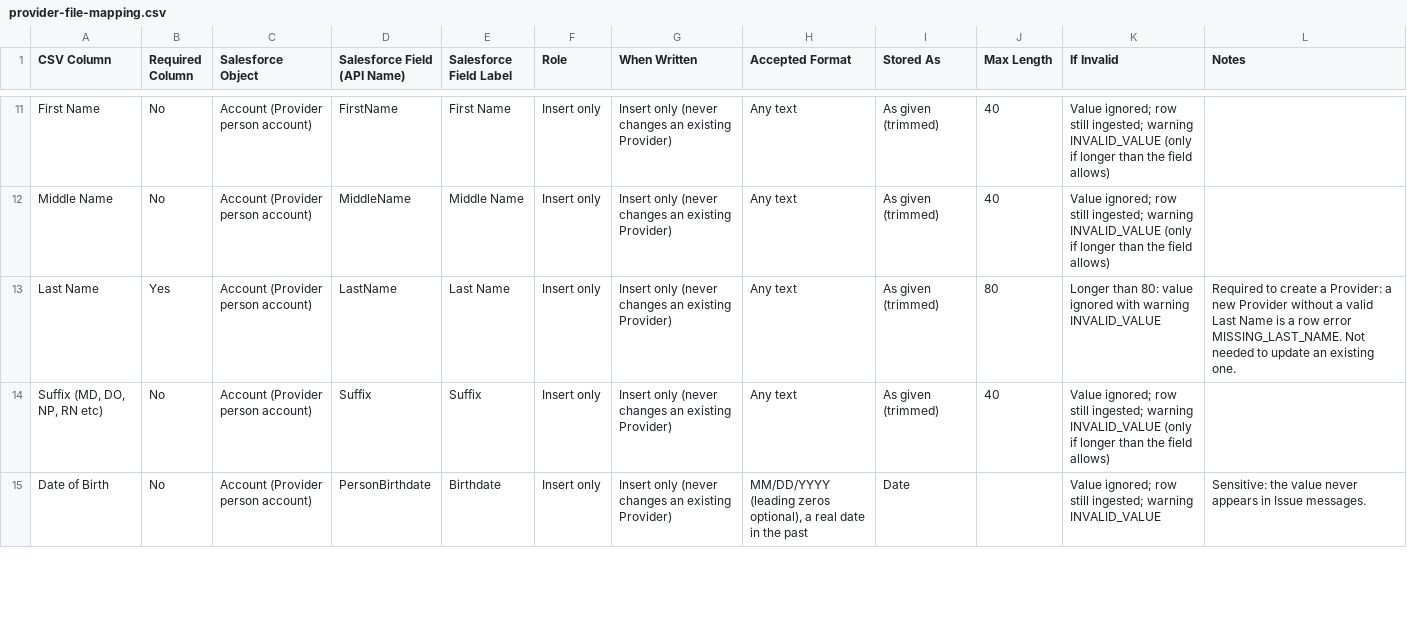
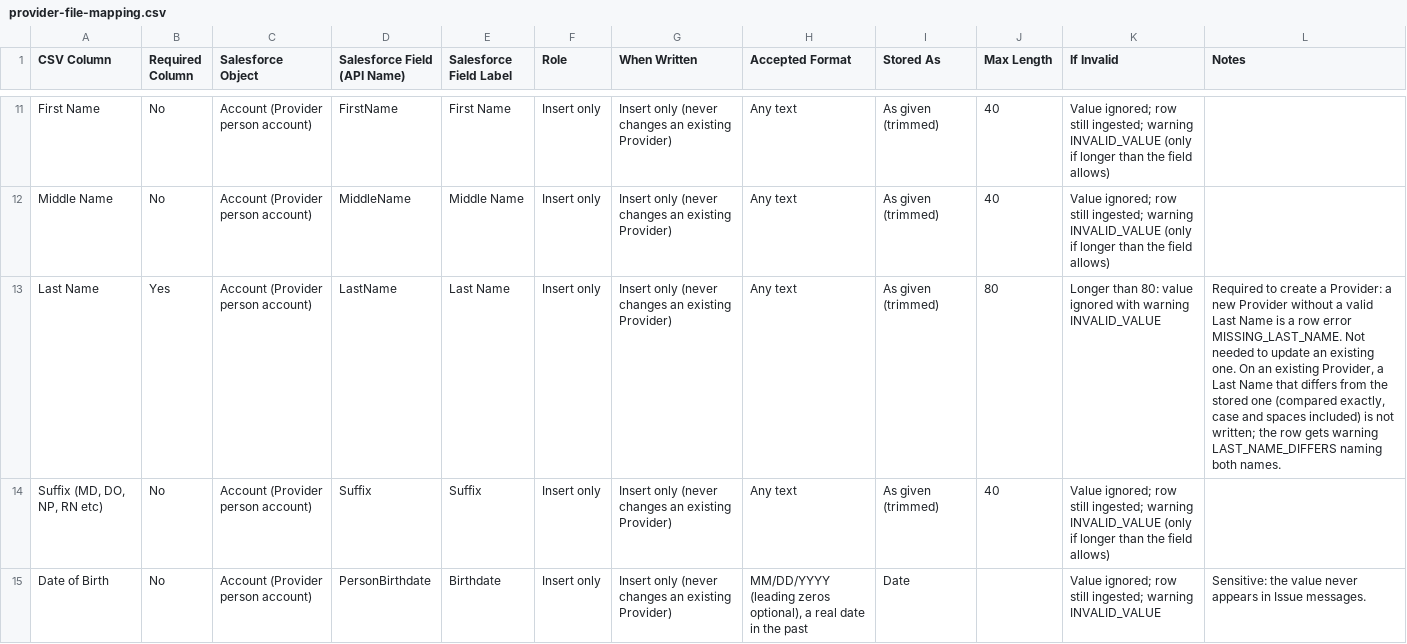
Before and after one commit to iwaisman/innovage, a CSV file: docs/specs/provider-file-mapping.csv, drawn as a sheet; only a part is shown, gaps mark what is left out.

Commit message:
Provider Intake: Add warning if last name differs on updated provider record The last name is still an insert only column so it won't be updated. This change just produces a warning.

```diff
--- a/docs/specs/provider-file-mapping.csv
+++ b/docs/specs/provider-file-mapping.csv
@@ -12,3 +12,3 @@ First Name,No,Account (Provider person account),FirstName,First Name,Insert only
 Middle Name,No,Account (Provider person account),MiddleName,Middle Name,Insert only,Insert only (never changes an existing Provider),Any text,As given (trimmed),40,Value ignored; row still ingested; warning INVALID_VALUE (only if longer than the field allows),
-Last Name,Yes,Account (Provider person account),LastName,Last Name,Insert only,Insert only (never changes an existing Provider),Any text,As given (trimmed),80,Longer than 80: value ignored with warning INVALID_VALUE,Required to create a Provider: a new Provider without a valid Last Name is a row error MISSING_LAST_NAME. Not needed to update an existing one.
+Last Name,Yes,Account (Provider person account),LastName,Last Name,Insert only,Insert only (never changes an existing Provider),Any text,As given (trimmed),80,Longer than 80: value ignored with warning INVALID_VALUE,"Required to create a Provider: a new Provider without a valid Last Name is a row error MISSING_LAST_NAME. Not needed to update an existing one. On an existing Provider, a Last Name that differs from the stored one (compared exactly, case and spaces included) is not written; the row gets warning LAST_NAME_DIFFERS naming both names."
 "Suffix (MD, DO, NP, RN etc)",No,Account (Provider person account),Suffix,Suffix,Insert only,Insert only (never changes an existing Provider),Any text,As given (trimmed),40,Value ignored; row still ingested; warning INVALID_VALUE (only if longer than the field allows),
```
Also changed, not shown: 6 other files.
